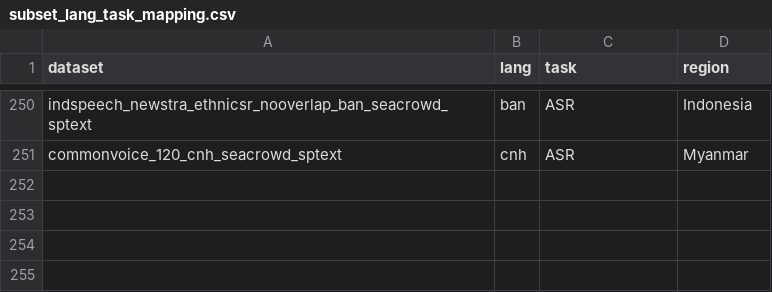
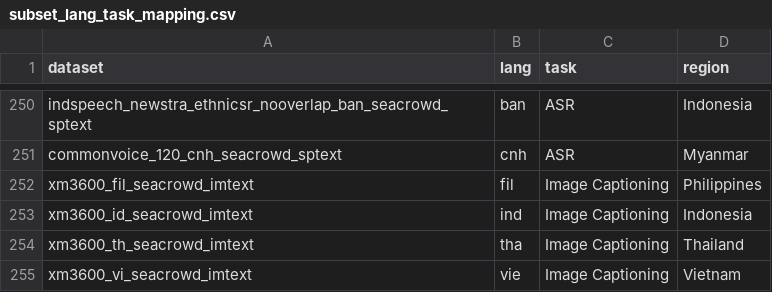
Before and after one commit to SEACrowd/seacrowd-experiments, a CSV file: notebooks/utils/subset_lang_task_mapping.csv, drawn as a sheet; only a part is shown, gaps mark what is left out; the diff names each change by its address in the sheet, - before the commit and + after, or states it on an @@ line.

```diff
--- a/notebooks/utils/subset_lang_task_mapping.csv
+++ b/notebooks/utils/subset_lang_task_mapping.csv
+row 252: xm3600_fil_seacrowd_imtext | fil | Image Captioning | Philippines
+row 253: xm3600_id_seacrowd_imtext | ind | Image Captioning | Indonesia
+row 254: xm3600_th_seacrowd_imtext | tha | Image Captioning | Thailand
+row 255: xm3600_vi_seacrowd_imtext | vie | Image Captioning | Vietnam
```
Also changed, not shown: 15 other files.
